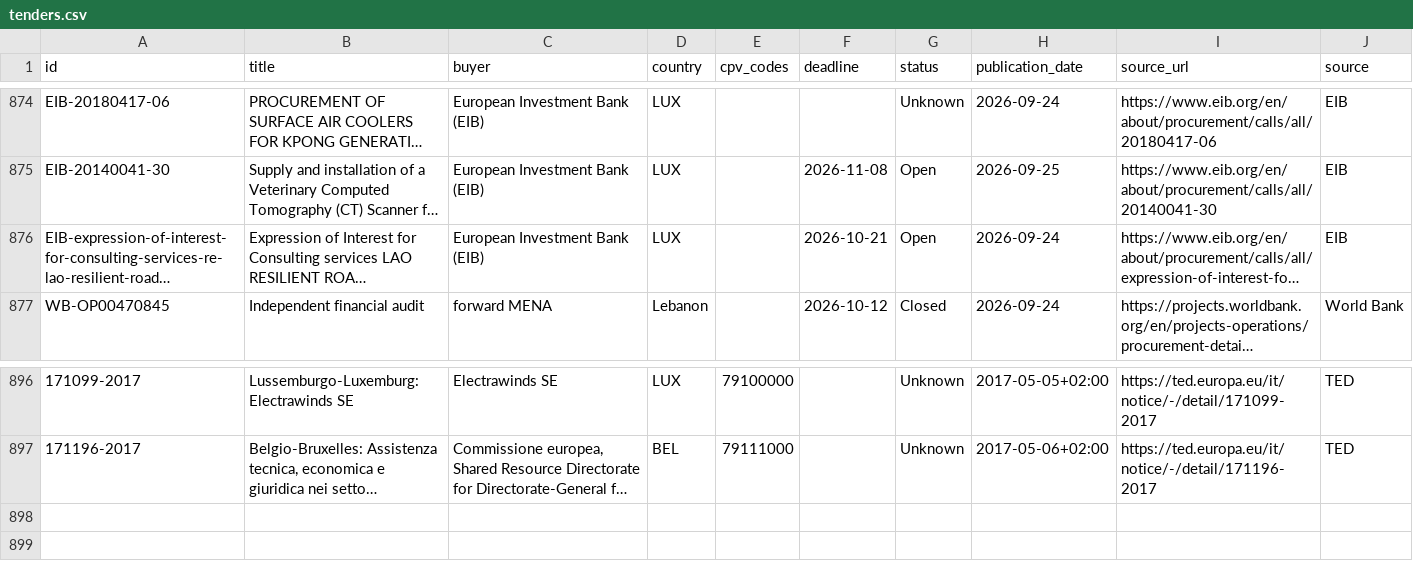
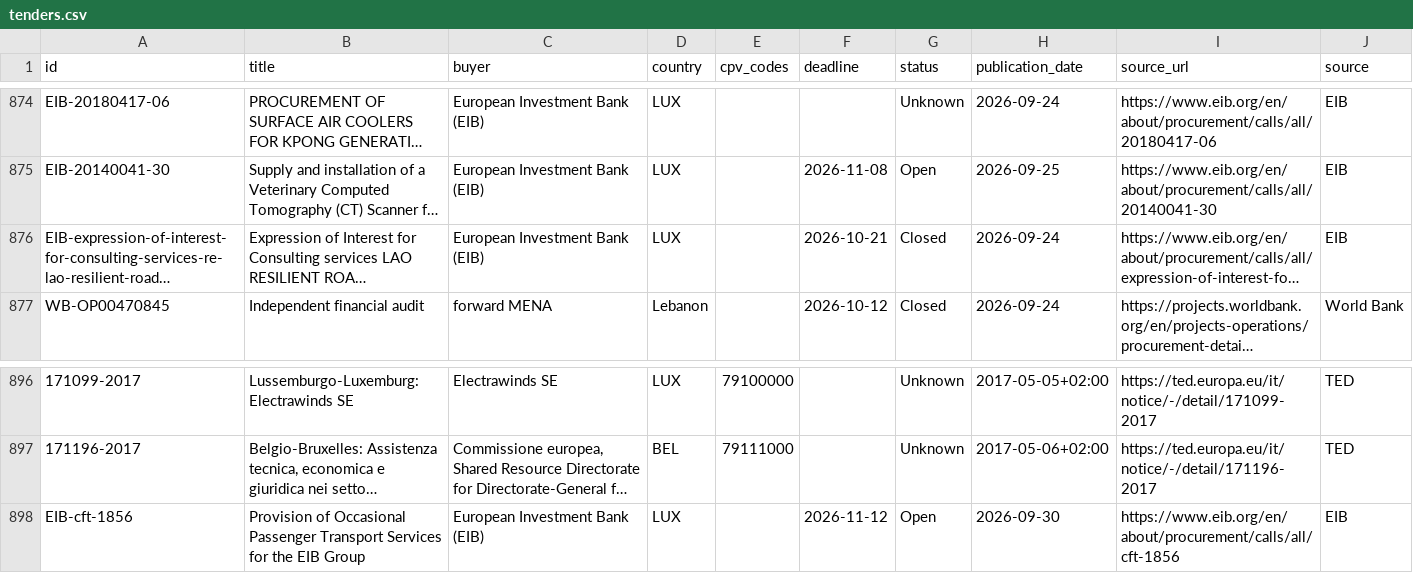
Before and after one commit to wodka2000/bei-tender-agent, a CSV file: output/tenders.csv, drawn as a sheet; only a part is shown, gaps mark what is left out; long unchanged cells end in …; the diff names each change by its address in the sheet, - before the commit and + after, or states it on an @@ line.

```diff
--- a/output/tenders.csv
+++ b/output/tenders.csv
-G876 (status): Open
+G876 (status): Closed
+row 898: EIB-cft-1856 | Provision of Occasional Passenger Transport Services for the EIB Group | European Investment Bank (EIB) | LUX |  | 2026-11-12 | Open | 2026-09-30 | https://www.eib.org/en/about/procurement/calls/all/cft-1856 | EIB
```
Also changed, not shown: 1 other file.
